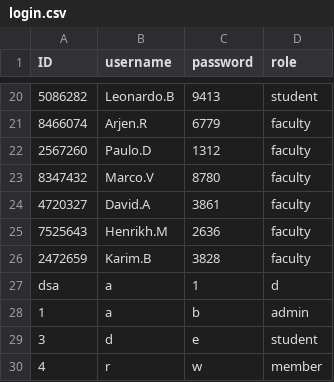
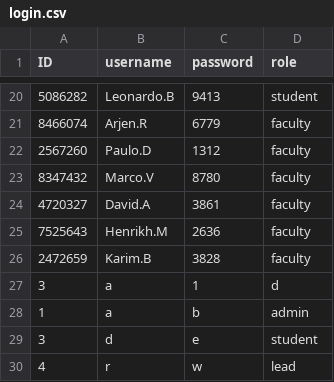
Before and after one commit to Peerapat6610545464/final_project, a CSV file: login.csv, drawn as a sheet; only a part is shown, gaps mark what is left out.

Commit message:
finish lead

```diff
--- a/login.csv
+++ b/login.csv
@@ -26,5 +26,5 @@ ID,username,password,role
 2472659,Karim.B,3828,faculty
-dsa,a,1,d
+3,a,1,d
 1,a,b,admin
 3,d,e,student
-4,r,w,member
+4,r,w,lead
```
Also changed, not shown: 1 other file.
